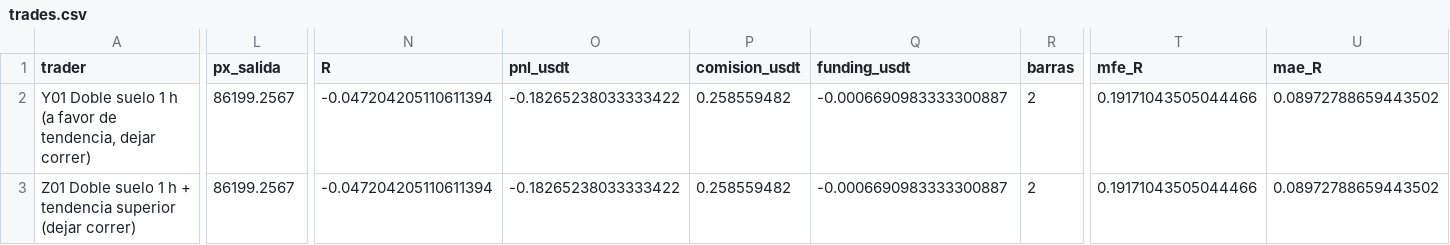
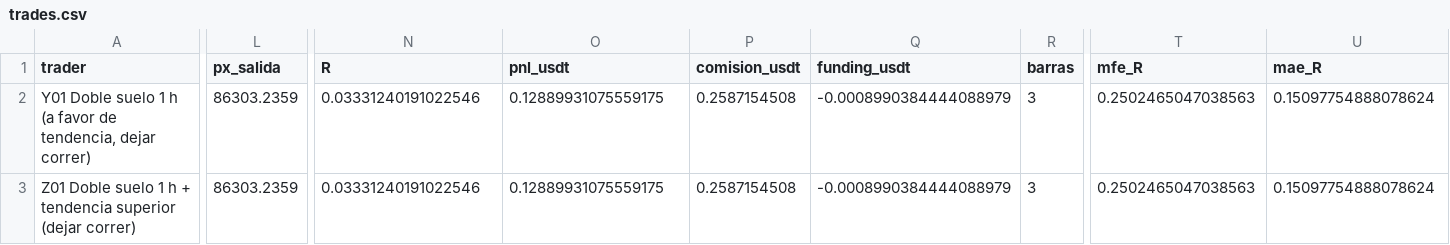
Before and after one commit to josecarrera2708-wq/viral-video-saas, a CSV file: millonary/paper_state/mesapatrones/trades.csv, drawn as a sheet; only a part is shown, gaps mark what is left out; the diff covers the shown part only; the diff names each change by its address in the sheet, - before the commit and + after, or states it on an @@ line.

```diff
--- a/millonary/paper_state/mesapatrones/trades.csv
+++ b/millonary/paper_state/mesapatrones/trades.csv
-L2:L3 (px_salida): 86199.2567
+L2:L3 (px_salida): 86303.2359
-N2:N3 (R): -0.047204205110611394
+N2:N3 (R): 0.03331240191022546
-O2:O3 (pnl_usdt): -0.18265238033333422
+O2:O3 (pnl_usdt): 0.12889931075559175
-P2:P3 (comision_usdt): 0.258559482
+P2:P3 (comision_usdt): 0.2587154508
-Q2:Q3 (funding_usdt): -0.0006690983333300887
+Q2:Q3 (funding_usdt): -0.0008990384444088979
-R2:R3 (barras): 2
+R2:R3 (barras): 3
-T2:T3 (mfe_R): 0.19171043505044466
+T2:T3 (mfe_R): 0.2502465047038563
-U2:U3 (mae_R): 0.08972788659443502
+U2:U3 (mae_R): 0.15097754888078624
```
Also changed, not shown: 2 edited cells elsewhere in this file, 5 other files.
